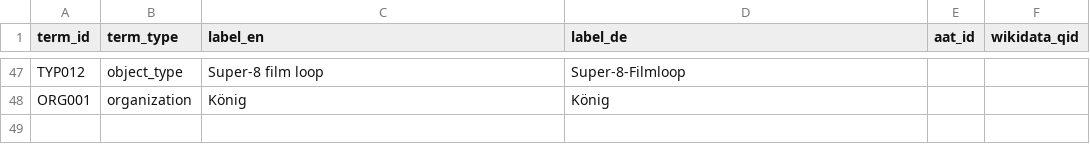
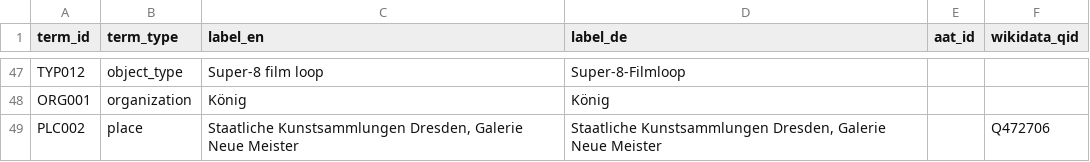
Before and after one commit to NFDI4Culture/linked-open-exhibition, a CSV file: data-models/import/term.csv, drawn as a sheet; only a part is shown, gaps mark what is left out.

```diff
--- a/data-models/import/term.csv
+++ b/data-models/import/term.csv
@@ -48 +48,2 @@ TYP012,object_type,Super-8 film loop,Super-8-Filmloop,,
 ORG001,organization,König,König,,
+PLC002,place,"Staatliche Kunstsammlungen Dresden, Galerie Neue Meister","Staatliche Kunstsammlungen Dresden, Galerie Neue Meister",,Q472706
```
Also changed, not shown: data-models/import/catalogue.csv, data-models/import/exhibition-item.csv, 9 other files.
